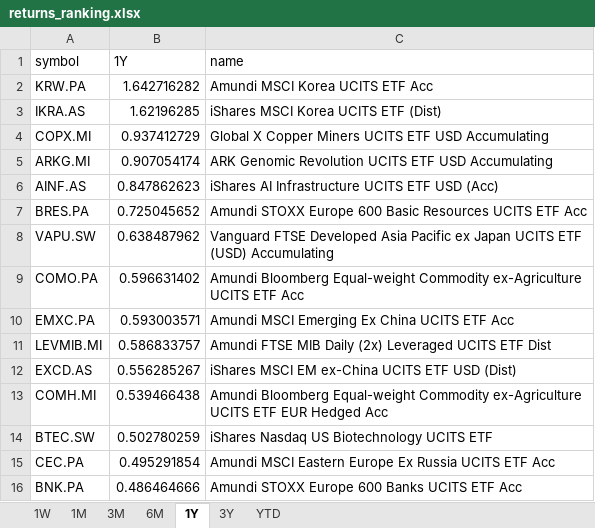
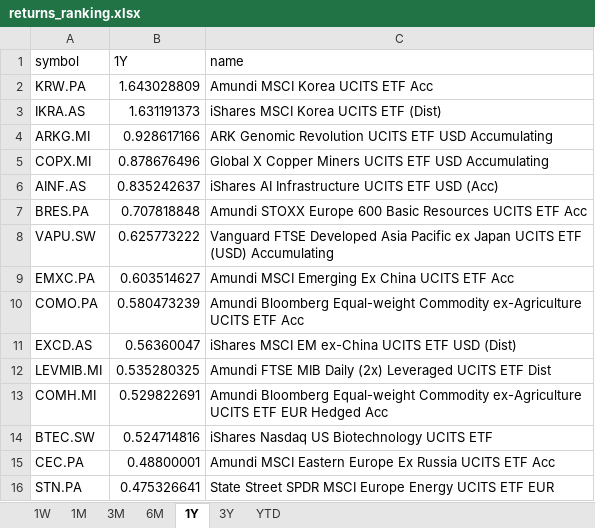
Before and after one commit to laceto/myfinance2, an Excel workbook: data/results/etf/returns_ranking.xlsx, sheet 1Y, drawn as a sheet; values as stored, in another font and other column widths than the file's, no borders; removed rows and columns are numbered as before the commit, all else as after; the diff names each change by its address in the sheet, - before the commit and + after, or states it on an @@ line.

```diff
--- a/data/results/etf/returns_ranking.xlsx (sheet 1Y)
+++ b/data/results/etf/returns_ranking.xlsx (sheet 1Y)
-B2 (1Y): 1.642716282
+B2 (1Y): 1.643028809
-B3 (1Y): 1.62196285
+B3 (1Y): 1.631191373
-row 4: COPX.MI | 0.937412729 | Global X Copper Miners UCITS ETF USD Accumulating
-B4 (1Y): 0.907054174
+B4 (1Y): 0.928617166
+row 5: COPX.MI | 0.878676496 | Global X Copper Miners UCITS ETF USD Accumulating
-B6 (1Y): 0.847862623
+B6 (1Y): 0.835242637
-B7 (1Y): 0.725045652
+B7 (1Y): 0.707818848
-B8 (1Y): 0.638487962
+B8 (1Y): 0.625773222
-row 9: COMO.PA | 0.596631402 | Amundi Bloomberg Equal-weight Commodity ex-Agriculture UCITS ETF Acc
-B9 (1Y): 0.593003571
+B9 (1Y): 0.603514627
-row 11: LEVMIB.MI | 0.586833757 | Amundi FTSE MIB Daily (2x) Leveraged UCITS ETF Dist
+row 10: COMO.PA | 0.580473239 | Amundi Bloomberg Equal-weight Commodity ex-Agriculture UCITS ETF Acc
-B11 (1Y): 0.556285267
+B11 (1Y): 0.56360047
+row 12: LEVMIB.MI | 0.535280325 | Amundi FTSE MIB Daily (2x) Leveraged UCITS ETF Dist
-B13 (1Y): 0.539466438
+B13 (1Y): 0.529822691
-B14 (1Y): 0.502780259
+B14 (1Y): 0.524714816
-B15 (1Y): 0.495291854
+B15 (1Y): 0.48800001
-row 16: BNK.PA | 0.486464666 | Amundi STOXX Europe 600 Banks UCITS ETF Acc
+row 16: STN.PA | 0.475326641 | State Street SPDR MSCI Europe Energy UCITS ETF EUR
```
Also changed, not shown: sheet 1W, sheet 6M, sheet 3M, sheet 1M, sheet YTD, sheet 3Y, 2 other files.
